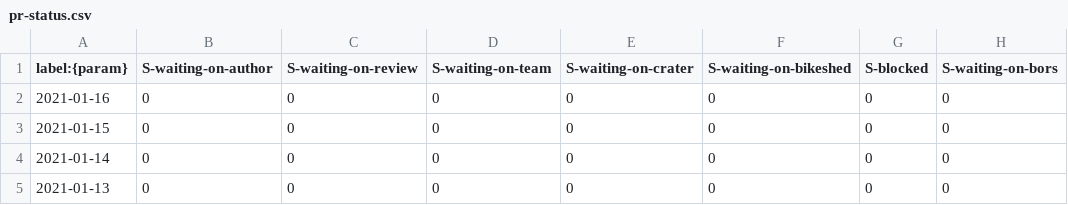
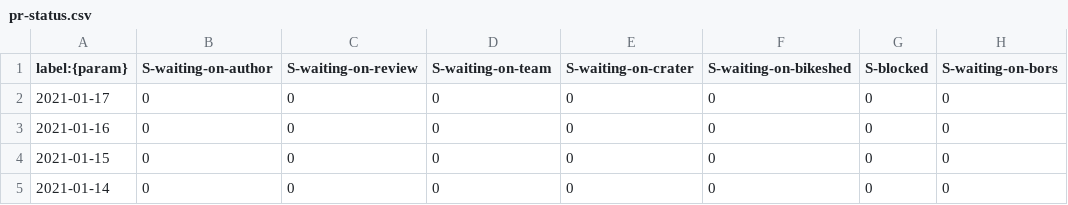
Before and after one commit to verdaccio/verdaccio-pr-tracking, a CSV file: data/pr-status.csv, drawn as a sheet; only a part is shown; the shorter side is filled out with more unchanged rows; the diff names each change by its address in the sheet, - before the commit and + after, or states it on an @@ line.

```diff
--- a/data/pr-status.csv
+++ b/data/pr-status.csv
+row 2: 2021-01-17 | 0 | 0 | 0 | 0 | 0 | 0 | 0
```
Also changed, not shown: data/pr-activity.csv, data/pr-age.csv.
